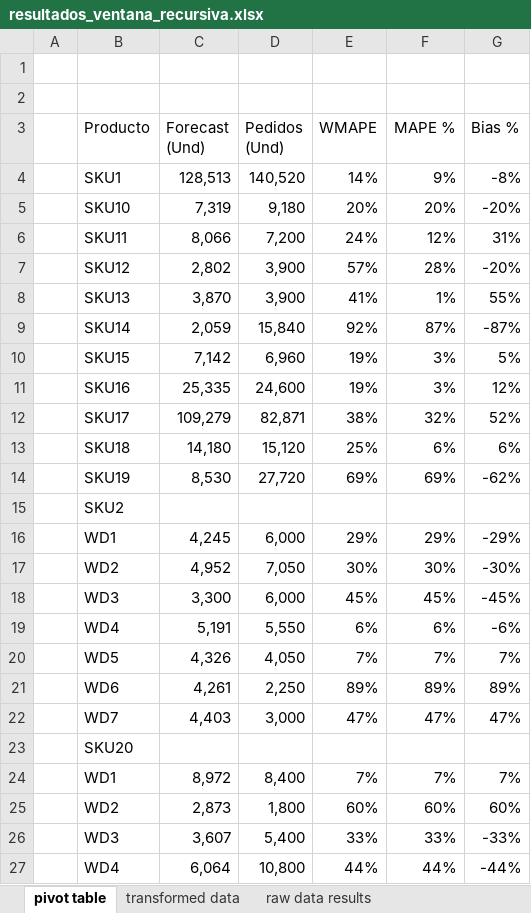
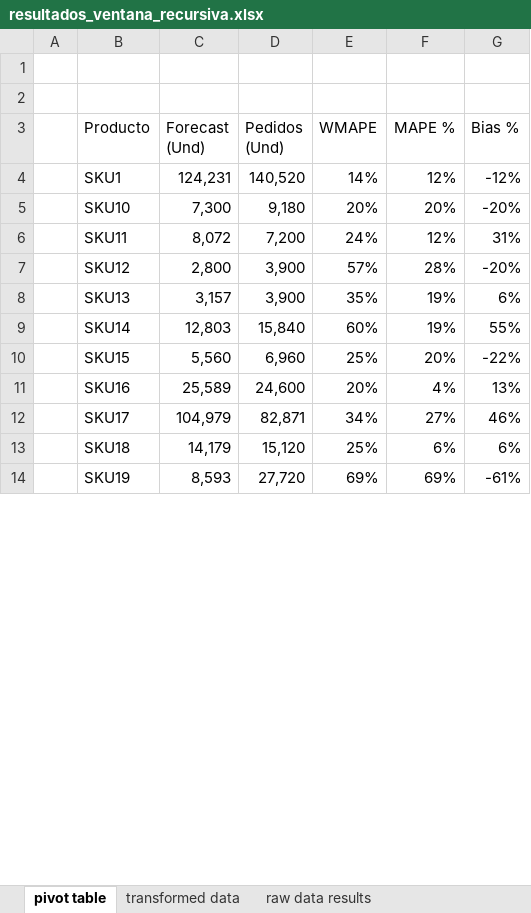
Before and after one commit to JhonattanReales21/innv_tec_1_icesi, an Excel workbook: data/output/resultados_ventana_recursiva.xlsx, sheet pivot table, drawn as a sheet; only a part is shown; values as stored, in another font and other column widths than the file's, no borders; charts and pictures not drawn; removed rows and columns are numbered as before the commit, all else as after; the diff covers the shown part only; the diff names each change by its address in the sheet, - before the commit and + after, or states it on an @@ line.

```diff
--- a/data/output/resultados_ventana_recursiva.xlsx (sheet pivot table)
+++ b/data/output/resultados_ventana_recursiva.xlsx (sheet pivot table)
-C4 (Forecast (Und)): 128,513
+C4 (Forecast (Und)): 124,231
-F4 (MAPE %): 9%
+F4 (MAPE %): 12%
-G4 (Bias %): -8%
+G4 (Bias %): -12%
-C5 (Forecast (Und)): 7,319
+C5 (Forecast (Und)): 7,300
-C6 (Forecast (Und)): 8,066
+C6 (Forecast (Und)): 8,072
-C7 (Forecast (Und)): 2,802
+C7 (Forecast (Und)): 2,800
-row 8:  | SKU13 | 3,870 | 3,900 | 41% | 1% | 55%
-row 9:  | SKU14 | 2,059 | 15,840 | 92% | 87% | -87%
-row 10:  | SKU15 | 7,142 | 6,960 | 19% | 3% | 5%
-row 11:  | SKU16 | 25,335 | 24,600 | 19% | 3% | 12%
-row 12:  | SKU17 | 109,279 | 82,871 | 38% | 32% | 52%
+row 8:  | SKU13 | 3,157 | 3,900 | 35% | 19% | 6%
+row 9:  | SKU14 | 12,803 | 15,840 | 60% | 19% | 55%
+row 10:  | SKU15 | 5,560 | 6,960 | 25% | 20% | -22%
+row 11:  | SKU16 | 25,589 | 24,600 | 20% | 4% | 13%
+row 12:  | SKU17 | 104,979 | 82,871 | 34% | 27% | 46%
-C13 (Forecast (Und)): 14,180
+C13 (Forecast (Und)): 14,179
-C14 (Forecast (Und)): 8,530
+C14 (Forecast (Und)): 8,593
-G14 (Bias %): -62%
+G14 (Bias %): -61%
-row 15:  | SKU2
-row 16:  | WD1 | 4,245 | 6,000 | 29% | 29% | -29%
-row 17:  | WD2 | 4,952 | 7,050 | 30% | 30% | -30%
-row 18:  | WD3 | 3,300 | 6,000 | 45% | 45% | -45%
-row 19:  | WD4 | 5,191 | 5,550 | 6% | 6% | -6%
-row 20:  | WD5 | 4,326 | 4,050 | 7% | 7% | 7%
-row 21:  | WD6 | 4,261 | 2,250 | 89% | 89% | 89%
-row 22:  | WD7 | 4,403 | 3,000 | 47% | 47% | 47%
-row 23:  | SKU20
-row 24:  | WD1 | 8,972 | 8,400 | 7% | 7% | 7%
-row 25:  | WD2 | 2,873 | 1,800 | 60% | 60% | 60%
-row 26:  | WD3 | 3,607 | 5,400 | 33% | 33% | -33%
-row 27:  | WD4 | 6,064 | 10,800 | 44% | 44% | -44%
```
Also changed, not shown: 16 added rows and 108 removed rows elsewhere in this sheet, sheet raw data results, sheet transformed data.
